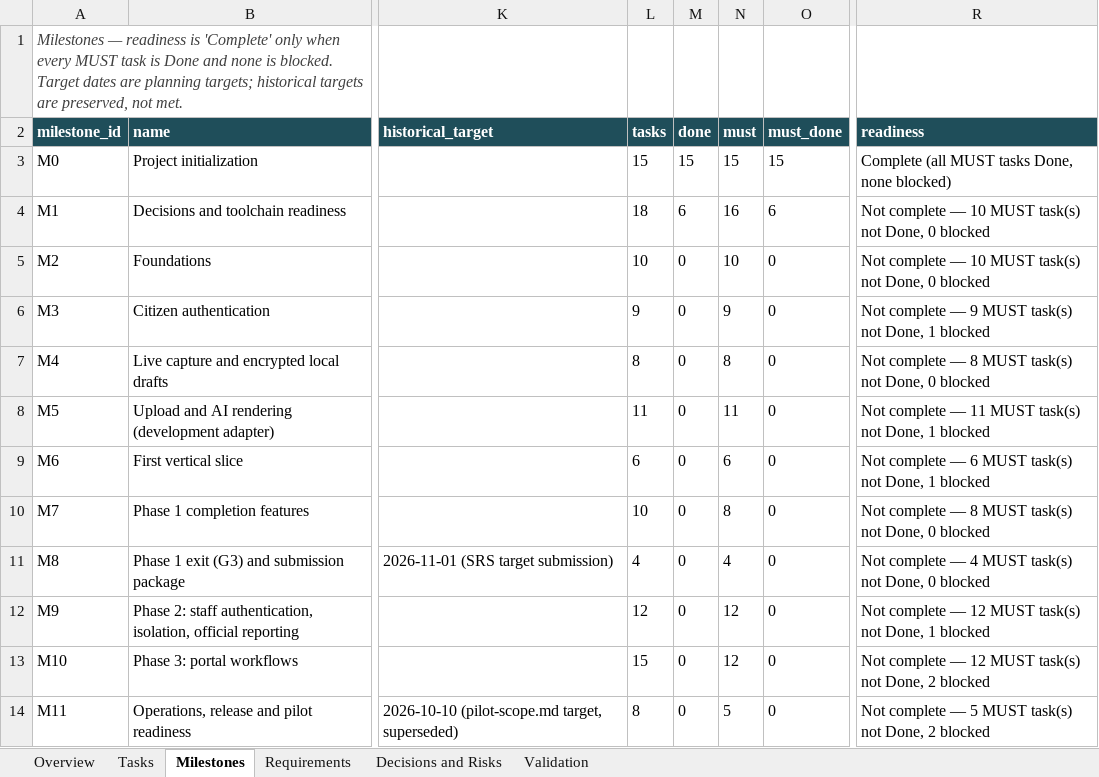
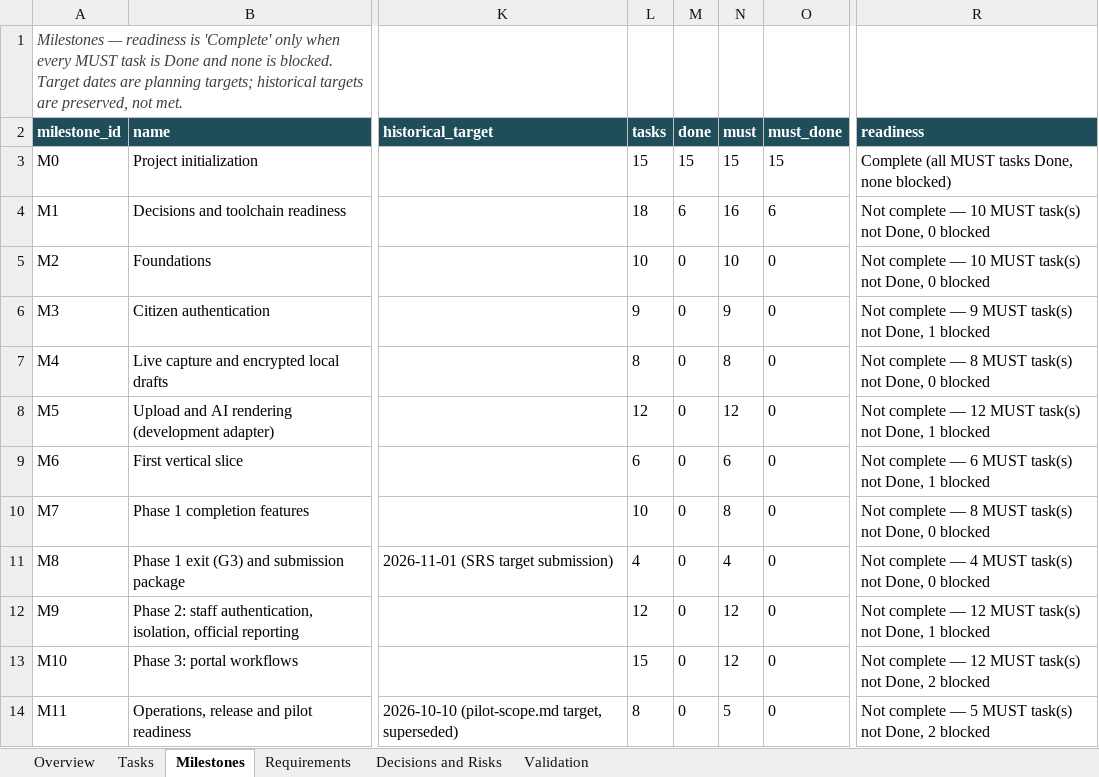
Before and after one commit to hassanjalal789/parakh-civic-tech, an Excel workbook: tracking/Parakh_Project_Tracker.xlsx, sheet Milestones, drawn as a sheet; only a part is shown, gaps mark what is left out; values as stored, in another font and other column widths than the file's, no borders; the diff names each change by its address in the sheet, - before the commit and + after, or states it on an @@ line.

```diff
--- a/tracking/Parakh_Project_Tracker.xlsx (sheet Milestones)
+++ b/tracking/Parakh_Project_Tracker.xlsx (sheet Milestones)
-L8 (tasks): 11
+L8 (tasks): 12
-N8 (must): 11
+N8 (must): 12
-R8 (readiness): …complete — 11 MUST task(s)…
+R8 (readiness): …complete — 12 MUST task(s)…
```
Also changed, not shown: sheet Tasks, sheet Overview, sheet Validation, sheet Requirements, 8 other files.
